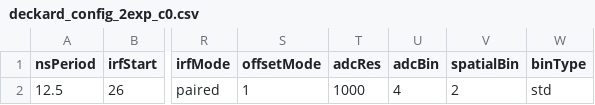
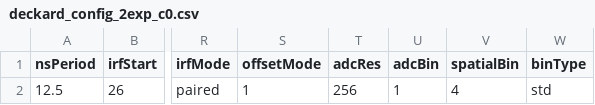
Before and after one commit to jlazzaridean/flim_flam, a CSV file: configFiles/deckard_config_2exp_c0.csv, drawn as a sheet; only a part is shown, gaps mark what is left out; the diff names each change by its address in the sheet, - before the commit and + after, or states it on an @@ line.

```diff
--- a/configFiles/deckard_config_2exp_c0.csv
+++ b/configFiles/deckard_config_2exp_c0.csv
-T2 (adcRes): 1000
+T2 (adcRes): 256
-U2 (adcBin): 4
+U2 (adcBin): 1
-V2 (spatialBin): 2
+V2 (spatialBin): 4
```
Also changed, not shown: configFiles/deckard_config_3exp_c0.csv, 2 other files.
